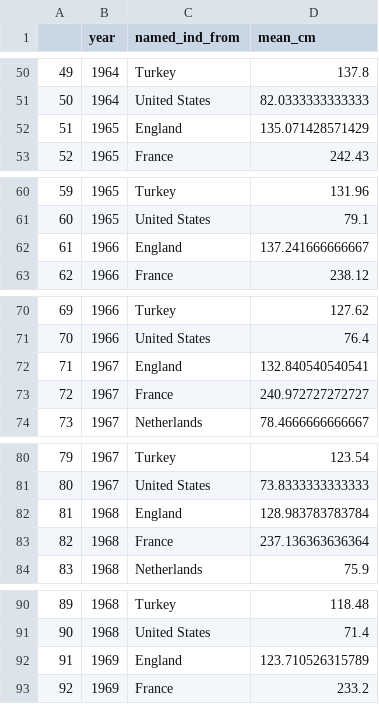
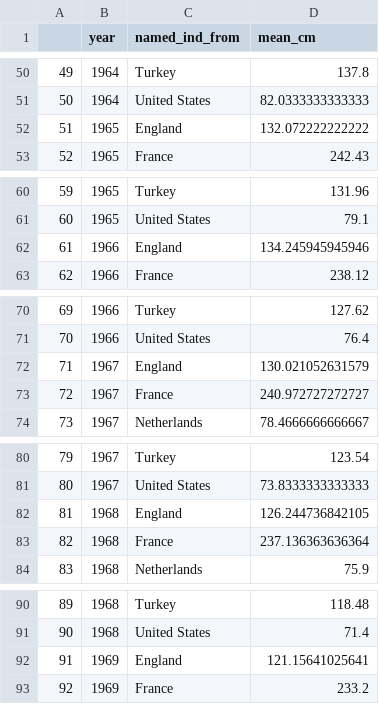
Before and after one commit to cshawah/Fingerprints_of_Colonization, a CSV file: Final_Project_Draft/mean_cm.csv, drawn as a sheet; only a part is shown, gaps mark what is left out; the diff covers the shown part only.

```diff
--- a/Final_Project_Draft/mean_cm.csv
+++ b/Final_Project_Draft/mean_cm.csv
@@ -51,3 +51,3 @@
 "50",1964,"United States",82.0333333333333
-"51",1965,"England",135.071428571429
+"51",1965,"England",132.072222222222
 "52",1965,"France",242.43
@@ -61,3 +61,3 @@
 "60",1965,"United States",79.1
-"61",1966,"England",137.241666666667
+"61",1966,"England",134.245945945946
 "62",1966,"France",238.12
@@ -71,3 +71,3 @@
 "70",1966,"United States",76.4
-"71",1967,"England",132.840540540541
+"71",1967,"England",130.021052631579
 "72",1967,"France",240.972727272727
@@ -81,3 +81,3 @@
 "80",1967,"United States",73.8333333333333
-"81",1968,"England",128.983783783784
+"81",1968,"England",126.244736842105
 "82",1968,"France",237.136363636364
@@ -91,3 +91,3 @@
 "90",1968,"United States",71.4
-"91",1969,"England",123.710526315789
+"91",1969,"England",121.15641025641
 "92",1969,"France",233.2
```
Also changed, not shown: 54 edited cells elsewhere in this file, Final_Project_Draft/cm_line_data.csv, Final_Project_Draft/gdp_line_data.csv, 8 other files.
